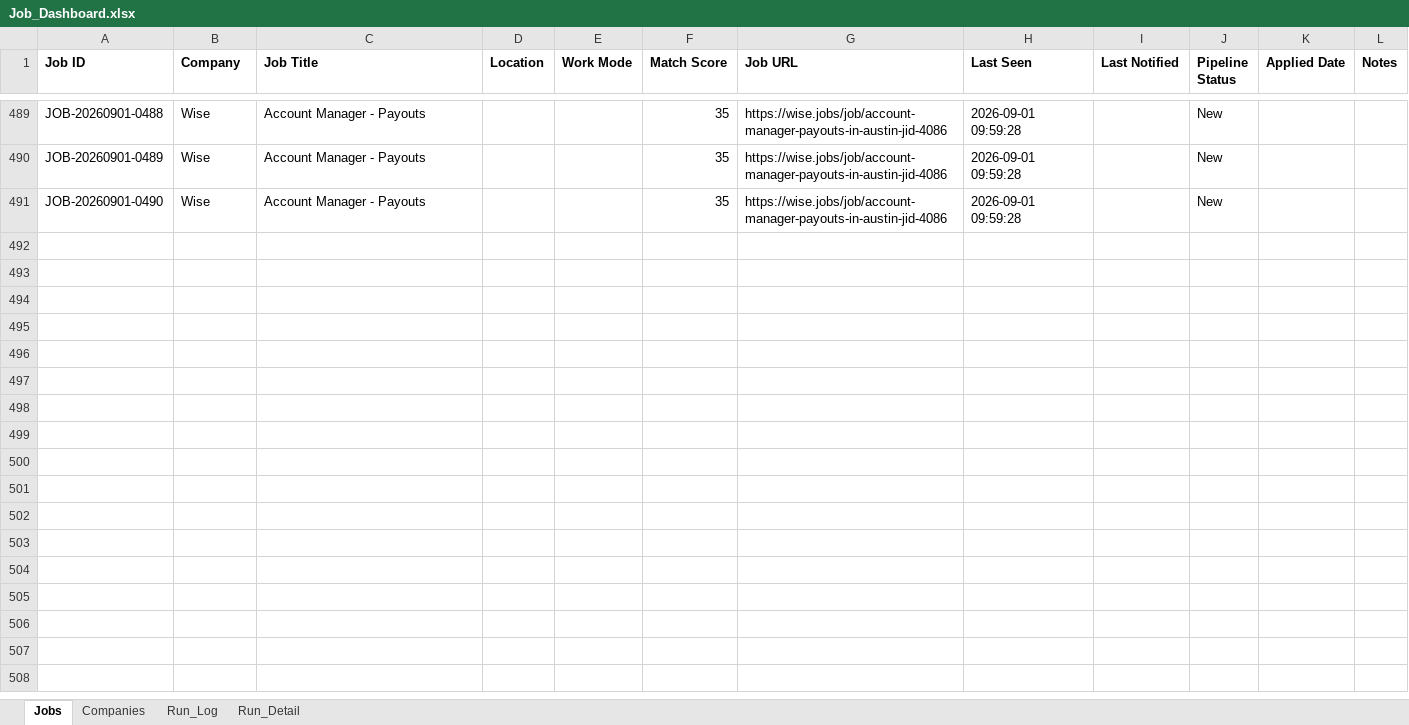
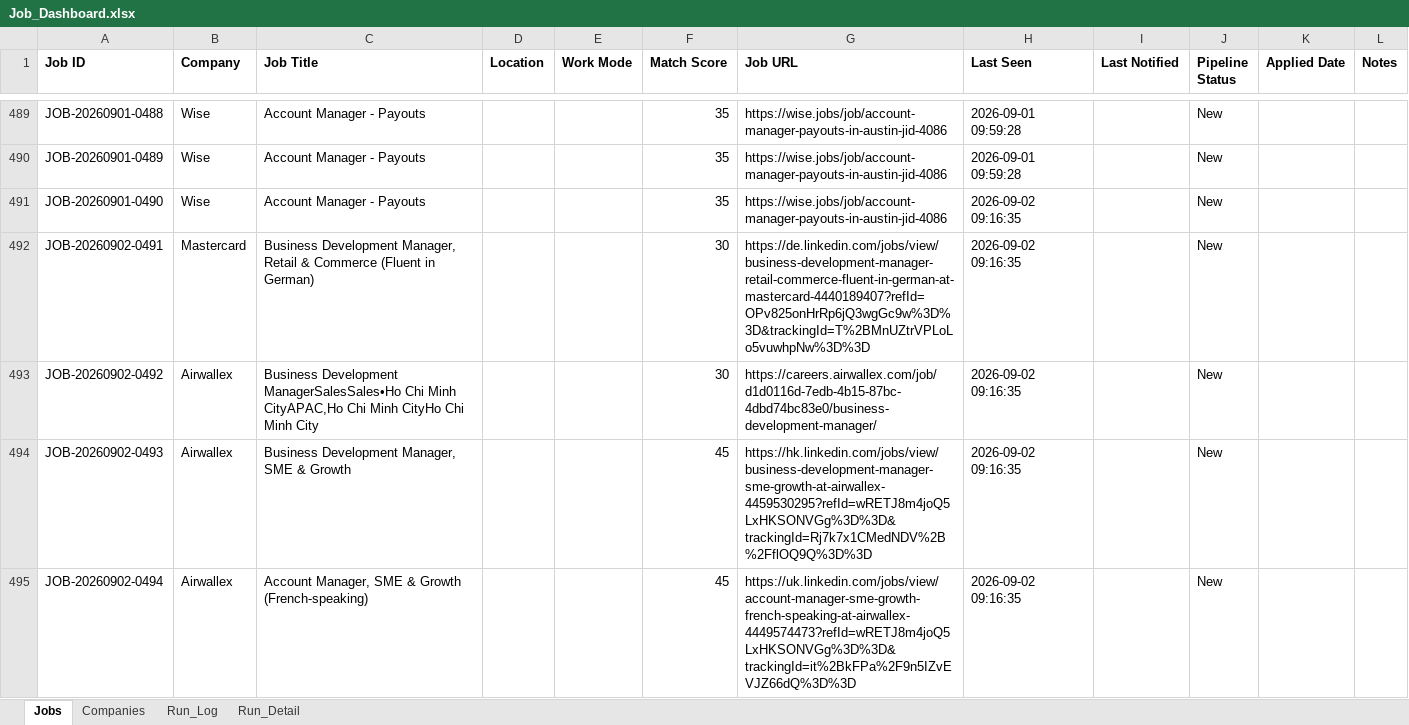
Before and after one commit to sabrinahan93-byte/PCIP, an Excel workbook: output/Job_Dashboard.xlsx, sheet Jobs, drawn as a sheet; only a part is shown, gaps mark what is left out; values as stored, in another font and other column widths than the file's, no borders; the diff covers the shown part only; the diff names each change by its address in the sheet, - before the commit and + after, or states it on an @@ line.

```diff
--- a/output/Job_Dashboard.xlsx (sheet Jobs)
+++ b/output/Job_Dashboard.xlsx (sheet Jobs)
-H491 (Last Seen): 2026-09-01 09:59:28
+H491 (Last Seen): 2026-09-02 09:16:35
+row 492: JOB-20260902-0491 | Mastercard | Business Development Manager, Retail & Commerce (Fluent in German) |  |  | 30 | https://de.linkedin.com/jobs/view/business-development-manager-retail-commerce-fluent-in-german-at-mastercard-4440189407?refId=OPv825onHrRp6jQ3wgGc9w%3D%3D&trackingId=T%2BMnUZtrVPLoLo5vuwhpNw%3D%3D | 2026-09-02 09:16:35 |  | New
+row 493: JOB-20260902-0492 | Airwallex | Business Development ManagerSalesSales•Ho Chi Minh CityAPAC,Ho Chi Minh CityHo Chi Minh City |  |  | 30 | https://careers.airwallex.com/job/d1d0116d-7edb-4b15-87bc-4dbd74bc83e0/business-development-manager/ | 2026-09-02 09:16:35 |  | New
+row 494: JOB-20260902-0493 | Airwallex | Business Development Manager, SME & Growth |  |  | 45 | https://hk.linkedin.com/jobs/view/business-development-manager-sme-growth-at-airwallex-4459530295?refId=wRETJ8m4joQ5LxHKSONVGg%3D%3D&trackingId=Rj7k7x1CMedNDV%2B%2FflOQ9Q%3D%3D | 2026-09-02 09:16:35 |  | New
+row 495: JOB-20260902-0494 | Airwallex | Account Manager, SME & Growth (French-speaking) |  |  | 45 | https://uk.linkedin.com/jobs/view/account-manager-sme-growth-french-speaking-at-airwallex-4449574473?refId=wRETJ8m4joQ5LxHKSONVGg%3D%3D&trackingId=it%2BkFPa%2F9n5IZvEVJZ66dQ%3D%3D | 2026-09-02 09:16:35 |  | New
```
Also changed, not shown: 14 added rows and 49 edited cells elsewhere in this sheet, sheet Run_Detail, sheet Run_Log, 1 other file.
